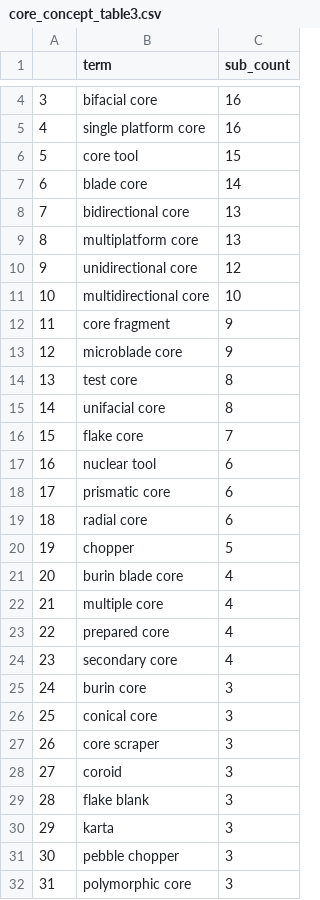
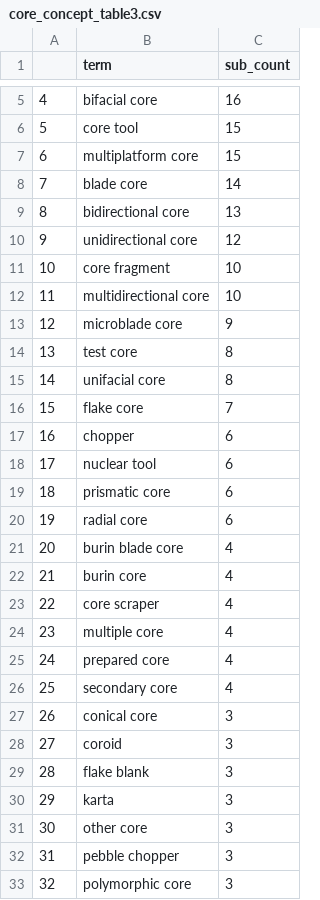
Before and after one commit to simon-wyatt-spratt/core_concept, a CSV file: results/core_concept_table3.csv, drawn as a sheet; only a part is shown, gaps mark what is left out; removed rows and columns are numbered as before the commit, all else as after; the diff covers the shown part only; the diff names each change by its address in the sheet, - before the commit and + after, or states it on an @@ line.

```diff
--- a/results/core_concept_table3.csv
+++ b/results/core_concept_table3.csv
@@ column A renumbered from row 2 down @@
-row 5: 4 | single platform core | 16
+row 7: 6 | multiplatform core | 15
-row 9: 8 | multiplatform core | 13
+row 11: 10 | core fragment | 10
-row 12: 11 | core fragment | 9
+row 17: 16 | chopper | 6
-row 20: 19 | chopper | 5
+row 22: 21 | burin core | 4
+row 23: 22 | core scraper | 4
-row 25: 24 | burin core | 3
-row 27: 26 | core scraper | 3
+row 31: 30 | other core | 3
```
Also changed, not shown: 9 added rows, 6 removed rows and 5 edited cells elsewhere in this file, results/core_concept_table4.csv, results/core_concept_table5.csv, 2 other files.
